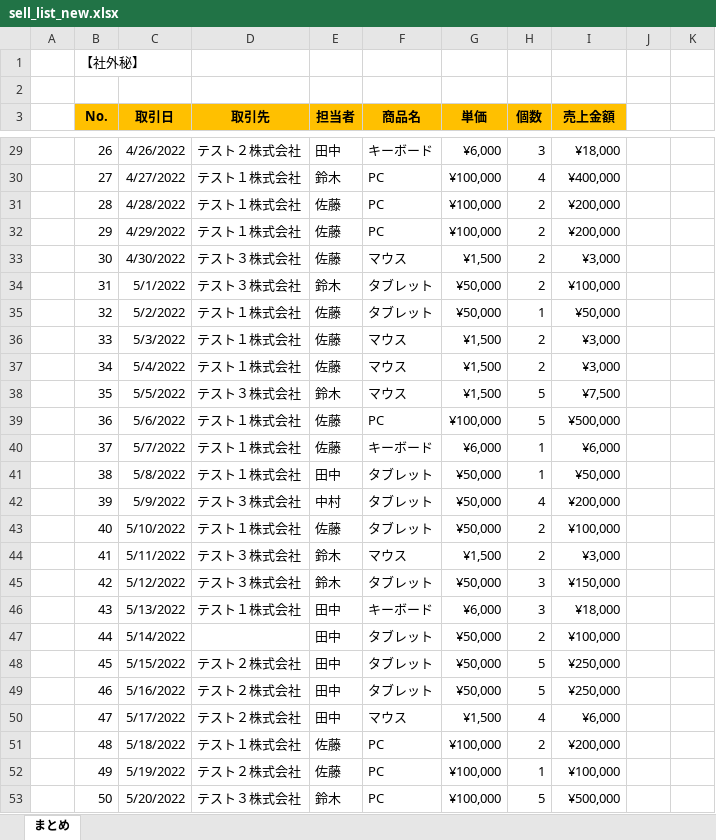
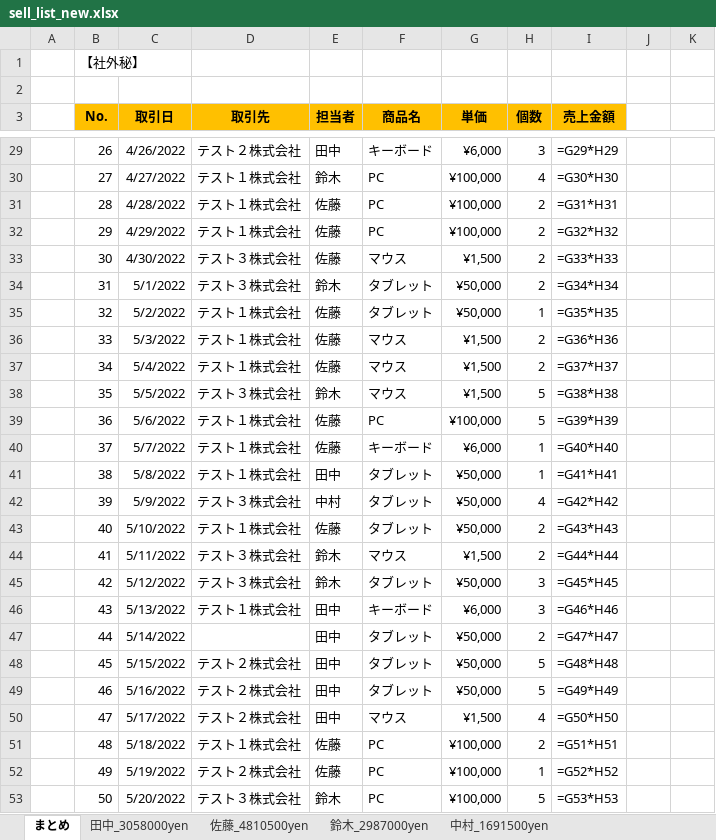
Before and after one commit to liberbell/py50, an Excel workbook: lesson2/excel_files/sell_list_new.xlsx, sheet まとめ, drawn as a sheet; only a part is shown, gaps mark what is left out; values as stored, in another font and other column widths than the file's, no borders; formulas without a stored value are shown as written; the diff covers the shown part only; the diff names each change by its address in the sheet, - before the commit and + after, or states it on an @@ line.

```diff
--- a/lesson2/excel_files/sell_list_new.xlsx (sheet まとめ)
+++ b/lesson2/excel_files/sell_list_new.xlsx (sheet まとめ)
+sheet tab: 田中_3058000yen
+sheet tab: 佐藤_4810500yen
+sheet tab: 鈴木_2987000yen
+sheet tab: 中村_1691500yen
-I29 (売上金額): ¥18,000
+I29 (売上金額): =G29*H29
-I30 (売上金額): ¥400,000
+I30 (売上金額): =G30*H30
-I31 (売上金額): ¥200,000
+I31 (売上金額): =G31*H31
-I32 (売上金額): ¥200,000
+I32 (売上金額): =G32*H32
-I33 (売上金額): ¥3,000
+I33 (売上金額): =G33*H33
-I34 (売上金額): ¥100,000
+I34 (売上金額): =G34*H34
-I35 (売上金額): ¥50,000
+I35 (売上金額): =G35*H35
-I36 (売上金額): ¥3,000
+I36 (売上金額): =G36*H36
-I37 (売上金額): ¥3,000
+I37 (売上金額): =G37*H37
-I38 (売上金額): ¥7,500
+I38 (売上金額): =G38*H38
-I39 (売上金額): ¥500,000
+I39 (売上金額): =G39*H39
-I40 (売上金額): ¥6,000
+I40 (売上金額): =G40*H40
-I41 (売上金額): ¥50,000
+I41 (売上金額): =G41*H41
-I42 (売上金額): ¥200,000
+I42 (売上金額): =G42*H42
-I43 (売上金額): ¥100,000
+I43 (売上金額): =G43*H43
-I44 (売上金額): ¥3,000
+I44 (売上金額): =G44*H44
-I45 (売上金額): ¥150,000
+I45 (売上金額): =G45*H45
-I46 (売上金額): ¥18,000
+I46 (売上金額): =G46*H46
-I47 (売上金額): ¥100,000
+I47 (売上金額): =G47*H47
-I48 (売上金額): ¥250,000
+I48 (売上金額): =G48*H48
-I49 (売上金額): ¥250,000
+I49 (売上金額): =G49*H49
-I50 (売上金額): ¥6,000
+I50 (売上金額): =G50*H50
-I51 (売上金額): ¥200,000
+I51 (売上金額): =G51*H51
-I52 (売上金額): ¥100,000
+I52 (売上金額): =G52*H52
-I53 (売上金額): ¥500,000
+I53 (売上金額): =G53*H53
```
Also changed, not shown: 2 added rows, 2 removed rows and 75 edited cells elsewhere in this sheet.
